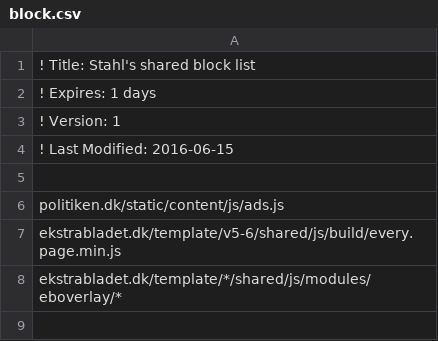
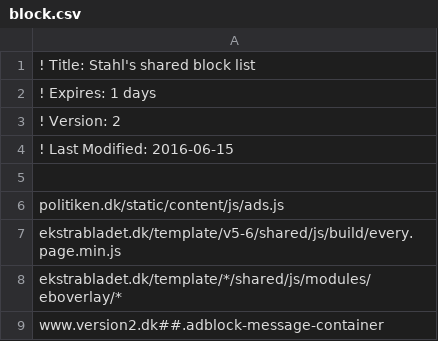
Before and after one commit to emilstahl/blocklist, a CSV file: block.csv, drawn as a sheet.

Commit message:
Add v2.dk

```diff
--- a/block.csv
+++ b/block.csv
@@ -2,3 +2,3 @@
 ! Expires: 1 days
-! Version: 1
+! Version: 2
 ! Last Modified: 2016-06-15
@@ -8 +8,2 @@ ekstrabladet.dk/template/v5-6/shared/js/build/every.page.min.js
 ekstrabladet.dk/template/*/shared/js/modules/eboverlay/*
+www.version2.dk##.adblock-message-container
```
